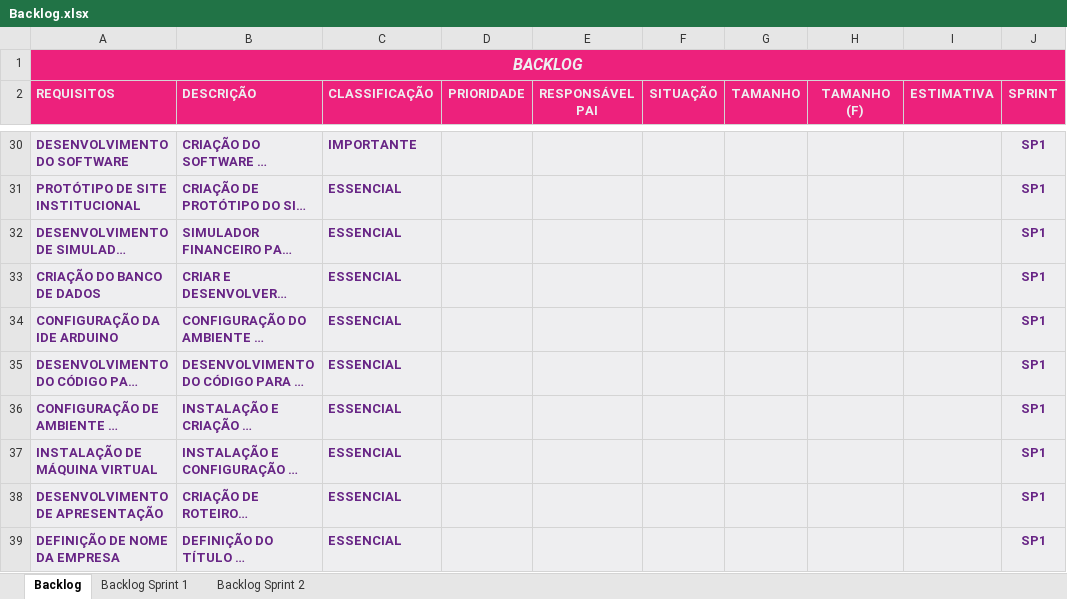
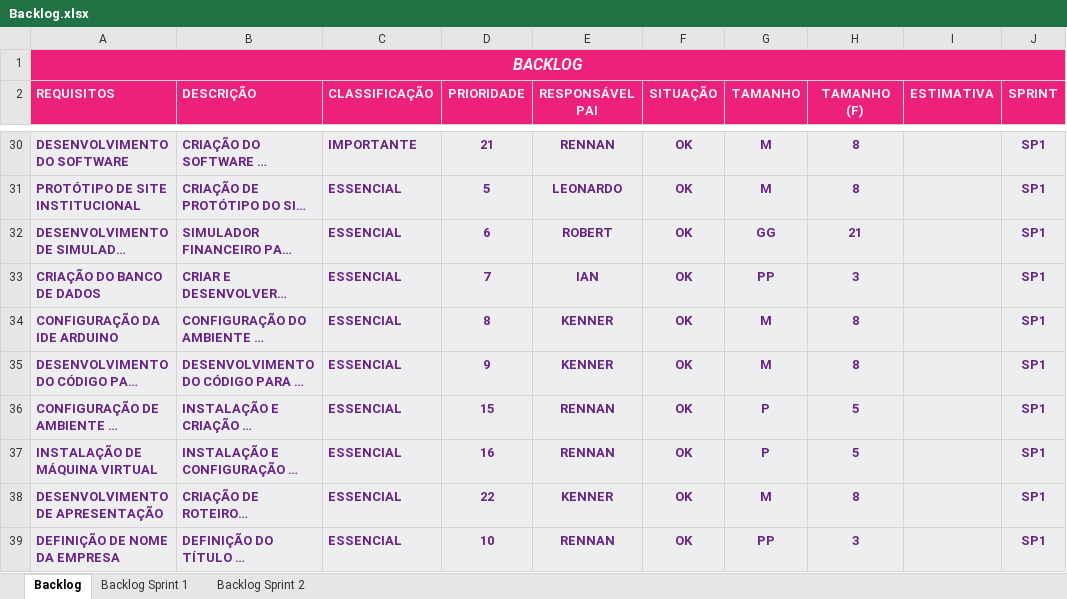
Before and after one commit to OrchisSystems/Documenta-o, an Excel workbook: Backlog.xlsx, sheet Backlog, drawn as a sheet; only a part is shown, gaps mark what is left out; long unchanged cells end in …; values as stored, in another font and other column widths than the file's, no borders; the diff covers the shown part only; the diff names each change by its address in the sheet, - before the commit and + after, or states it on an @@ line.

Commit message:
backlog atualizado

```diff
--- a/Backlog.xlsx (sheet Backlog)
+++ b/Backlog.xlsx (sheet Backlog)
-D30 (PRIORIDADE): (empty)
+D30 (PRIORIDADE): 21
-E30 (RESPONSÁVEL PAI): (empty)
+E30 (RESPONSÁVEL PAI): RENNAN
-F30:F39 (SITUAÇÃO): (empty)
+F30:F39 (SITUAÇÃO): OK
-G30:G31 (TAMANHO): (empty)
+G30:G31 (TAMANHO): M
-H30:H31 (TAMANHO (F)): (empty)
+H30:H31 (TAMANHO (F)): 8
-D31 (PRIORIDADE): (empty)
+D31 (PRIORIDADE): 5
-E31 (RESPONSÁVEL PAI): (empty)
+E31 (RESPONSÁVEL PAI): LEONARDO
-D32 (PRIORIDADE): (empty)
+D32 (PRIORIDADE): 6
-E32 (RESPONSÁVEL PAI): (empty)
+E32 (RESPONSÁVEL PAI): ROBERT
-G32 (TAMANHO): (empty)
+G32 (TAMANHO): GG
-H32 (TAMANHO (F)): (empty)
+H32 (TAMANHO (F)): 21
-D33 (PRIORIDADE): (empty)
+D33 (PRIORIDADE): 7
-E33 (RESPONSÁVEL PAI): (empty)
+E33 (RESPONSÁVEL PAI): IAN
-G33 (TAMANHO): (empty)
+G33 (TAMANHO): PP
-H33 (TAMANHO (F)): (empty)
+H33 (TAMANHO (F)): 3
-D34 (PRIORIDADE): (empty)
+D34 (PRIORIDADE): 8
-E34:E35 (RESPONSÁVEL PAI): (empty)
+E34:E35 (RESPONSÁVEL PAI): KENNER
-G34:G35 (TAMANHO): (empty)
+G34:G35 (TAMANHO): M
-H34:H35 (TAMANHO (F)): (empty)
+H34:H35 (TAMANHO (F)): 8
-D35 (PRIORIDADE): (empty)
+D35 (PRIORIDADE): 9
-D36 (PRIORIDADE): (empty)
+D36 (PRIORIDADE): 15
-E36:E37 (RESPONSÁVEL PAI): (empty)
+E36:E37 (RESPONSÁVEL PAI): RENNAN
-G36:G37 (TAMANHO): (empty)
+G36:G37 (TAMANHO): P
-H36:H37 (TAMANHO (F)): (empty)
+H36:H37 (TAMANHO (F)): 5
-D37 (PRIORIDADE): (empty)
+D37 (PRIORIDADE): 16
-D38 (PRIORIDADE): (empty)
+D38 (PRIORIDADE): 22
-E38 (RESPONSÁVEL PAI): (empty)
+E38 (RESPONSÁVEL PAI): KENNER
-G38 (TAMANHO): (empty)
+G38 (TAMANHO): M
-H38 (TAMANHO (F)): (empty)
+H38 (TAMANHO (F)): 8
-D39 (PRIORIDADE): (empty)
+D39 (PRIORIDADE): 10
-E39 (RESPONSÁVEL PAI): (empty)
+E39 (RESPONSÁVEL PAI): RENNAN
-G39 (TAMANHO): (empty)
+G39 (TAMANHO): PP
-H39 (TAMANHO (F)): (empty)
+H39 (TAMANHO (F)): 3
```
Also changed, not shown: 10 added rows and 62 edited cells elsewhere in this sheet.
